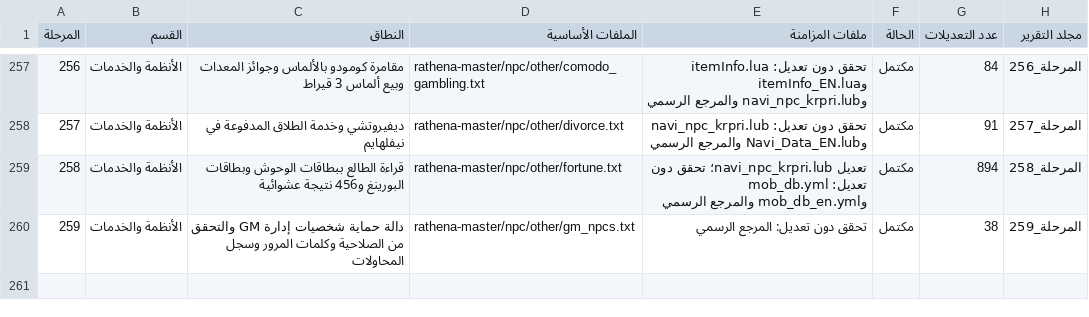
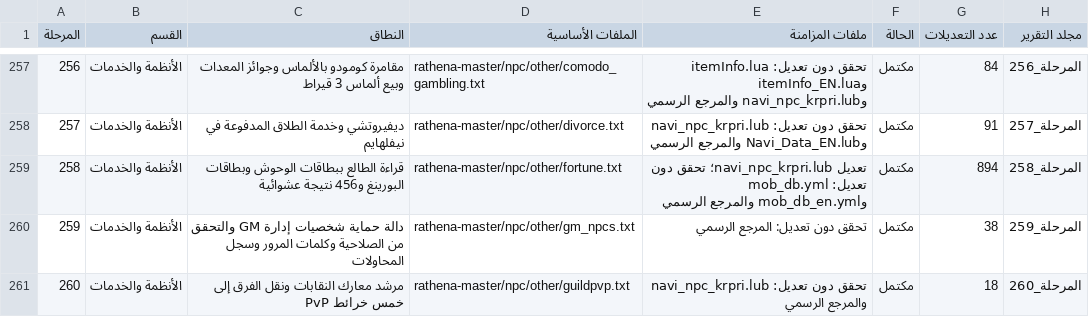
Before and after one commit to barod1986-ship-it/MMOARAB, a CSV file: تقارير_المراجعة_الحوارية/00_متابعة_المراجعة_الحوارية.csv, drawn as a sheet; only a part is shown, gaps mark what is left out.

```diff
--- a/تقارير_المراجعة_الحوارية/00_متابعة_المراجعة_الحوارية.csv
+++ b/تقارير_المراجعة_الحوارية/00_متابعة_المراجعة_الحوارية.csv
@@ -260 +260,2 @@
 259,الأنظمة والخدمات,دالة حماية شخصيات إدارة GM والتحقق من الصلاحية وكلمات المرور وسجل المحاولات,rathena-master/npc/other/gm_npcs.txt,تحقق دون تعديل: المرجع الرسمي,مكتمل,38,المرحلة_259
+260,الأنظمة والخدمات,مرشد معارك النقابات ونقل الفرق إلى خمس خرائط PvP,rathena-master/npc/other/guildpvp.txt,تحقق دون تعديل: navi_npc_krpri.lub والمرجع الرسمي,مكتمل,18,المرحلة_260
```
Also changed, not shown: تقارير_المراجعة_الحوارية/00_الملفات_المتبقية.csv, تقارير_المراجعة_الحوارية/00_الملفات_المكتملة.csv, 25 other files.
